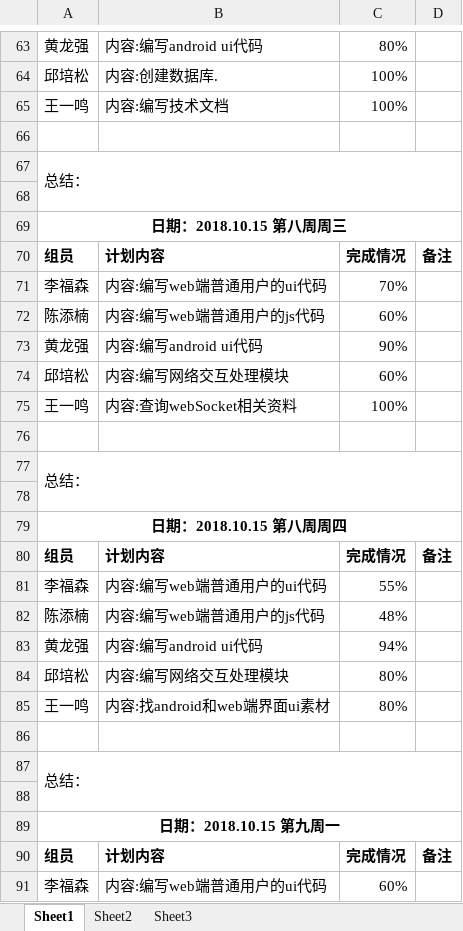
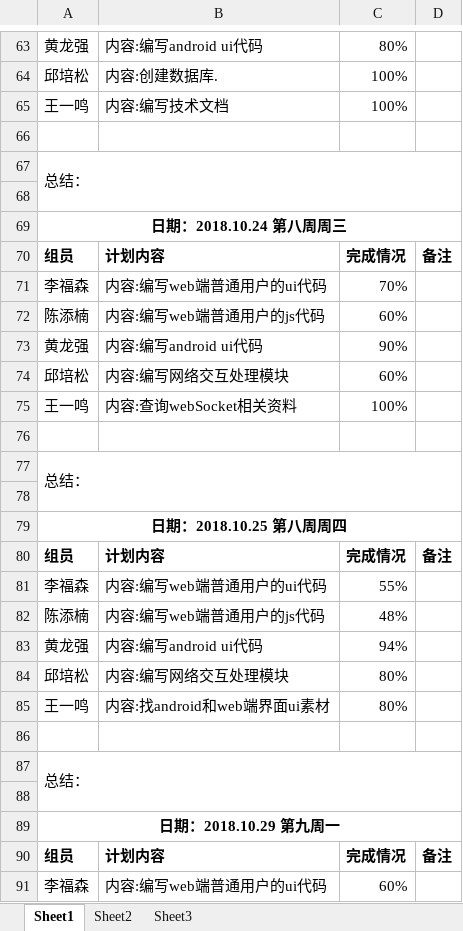
Before and after one commit to gdqy-it/soft162-163, an Excel workbook: 第06组/06组项目计划表.xlsx, sheet Sheet1, drawn as a sheet; only a part is shown, gaps mark what is left out; values as stored, in another font and other column widths than the file's, no borders; the diff covers the shown part only; the diff names each change by its address in the sheet, - before the commit and + after, or states it on an @@ line.

```diff
--- a/第06组/06组项目计划表.xlsx (sheet Sheet1)
+++ b/第06组/06组项目计划表.xlsx (sheet Sheet1)
-A69: 日期：2018.10.15 第八周周三
+A69: 日期：2018.10.24 第八周周三
-A79: 日期：2018.10.15 第八周周四
+A79: 日期：2018.10.25 第八周周四
-A89: 日期：2018.10.15 第九周一
+A89: 日期：2018.10.29 第九周一
```
Also changed, not shown: 10 added rows and 6 edited cells elsewhere in this sheet.
